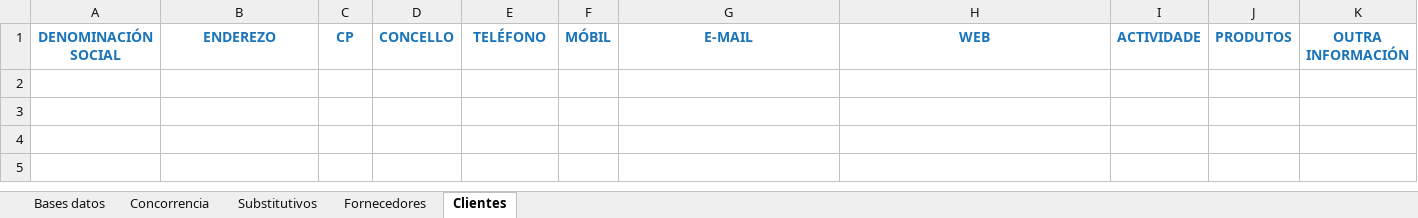
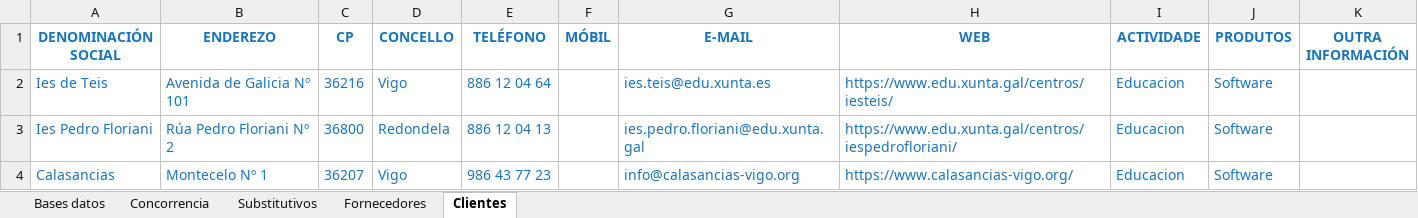
Before and after one commit to XesusFM/Plan-de-Empresa, an Excel workbook: PORTER (3).xlsx, sheet Clientes, drawn as a sheet; values as stored, in another font and other column widths than the file's, no borders; the diff names each change by its address in the sheet, - before the commit and + after, or states it on an @@ line.

Commit message:
cambios

```diff
--- a/PORTER (3).xlsx (sheet Clientes)
+++ b/PORTER (3).xlsx (sheet Clientes)
+row 2: Ies de Teis | Avenida de Galicia Nº 101 | 36216 | Vigo | 886 12 04 64 |  | ies.teis@edu.xunta.es | https://www.edu.xunta.gal/centros/iesteis/ | Educacion | Software
+row 3: Ies Pedro Floriani | Rúa Pedro Floriani Nº 2 | 36800 | Redondela | 886 12 04 13 |  | ies.pedro.floriani@edu.xunta.gal | https://www.edu.xunta.gal/centros/iespedrofloriani/ | Educacion | Software
+row 4: Calasancias | Montecelo Nº 1 | 36207 | Vigo | 986 43 77 23 |  | info@calasancias-vigo.org | https://www.calasancias-vigo.org/ | Educacion | Software
```
